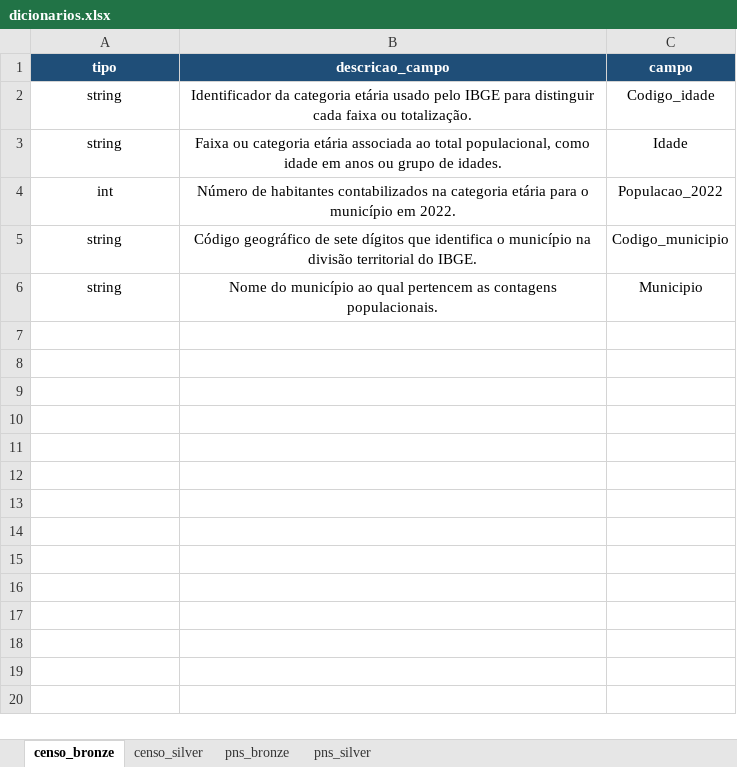
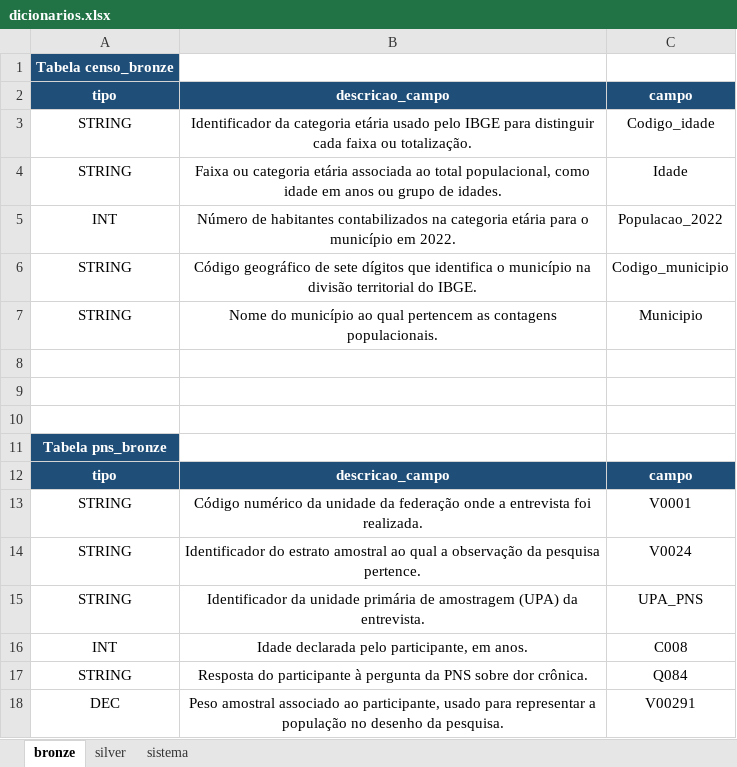
Before and after one commit to Grupo-1PI/Analise-de-dados, an Excel workbook: dados/dicionarios/dicionarios.xlsx, sheet bronze, drawn as a sheet; values as stored, in another font and other column widths than the file's, no borders; addresses are those after the commit; the diff names each change by its address in the sheet, - before the commit and + after, or states it on an @@ line.

```diff
--- a/dados/dicionarios/dicionarios.xlsx (sheet bronze)
+++ b/dados/dicionarios/dicionarios.xlsx (sheet bronze)
-sheet tab: censo_bronze
+sheet tab: bronze
-sheet tab: censo_silver
+sheet tab: silver
-sheet tab: pns_bronze
-sheet tab: pns_silver
+sheet tab: sistema
+row 1: Tabela censo_bronze
-A3:A4: string
+A3:A4: STRING
-A5: int
+A5: INT
-A6:A7: string
+A6:A7: STRING
+row 8: (empty)
+row 9: (empty)
+row 10: (empty)
+row 11: Tabela pns_bronze
+row 12: tipo | descricao_campo | campo
+row 13: STRING | Código numérico da unidade da federação onde a entrevista foi realizada. | V0001
+row 14: STRING | Identificador do estrato amostral ao qual a observação da pesquisa pertence. | V0024
+row 15: STRING | Identificador da unidade primária de amostragem (UPA) da entrevista. | UPA_PNS
+row 16: INT | Idade declarada pelo participante, em anos. | C008
+row 17: STRING | Resposta do participante à pergunta da PNS sobre dor crônica. | Q084
+row 18: DEC | Peso amostral associado ao participante, usado para representar a população no desenho da pesquisa. | V00291
```
Also changed, not shown: sheet silver, 4 other files.
